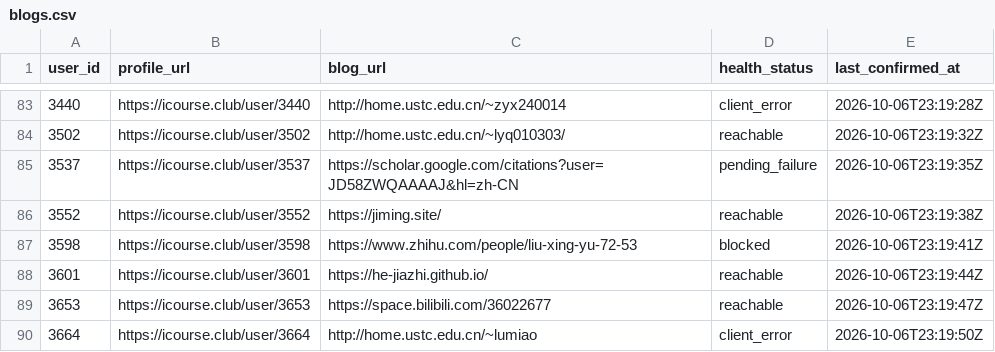
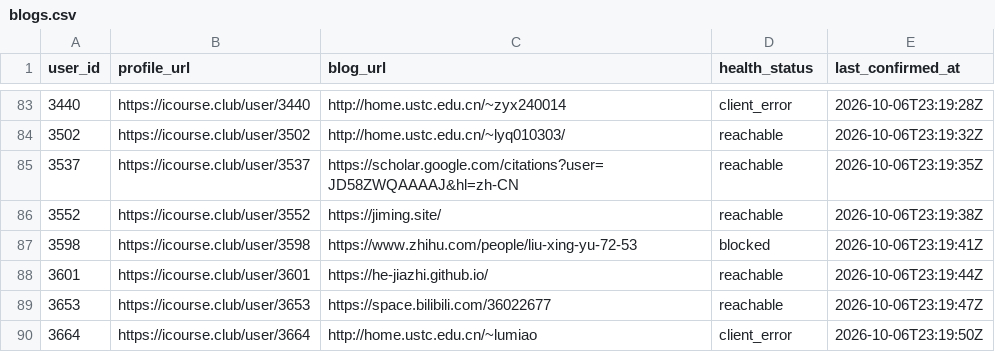
Before and after one commit to Stardust-math/icourse-blog-index, a CSV file: data/blogs.csv, drawn as a sheet; only a part is shown, gaps mark what is left out.

```diff
--- a/data/blogs.csv
+++ b/data/blogs.csv
@@ -84,3 +84,3 @@ user_id,profile_url,blog_url,health_status,last_confirmed_at
 3502,https://icourse.club/user/3502,http://home.ustc.edu.cn/~lyq010303/,reachable,2026-10-06T23:19:32Z
-3537,https://icourse.club/user/3537,https://scholar.google.com/citations?user=JD58ZWQAAAAJ&hl=zh-CN,pending_failure,2026-10-06T23:19:35Z
+3537,https://icourse.club/user/3537,https://scholar.google.com/citations?user=JD58ZWQAAAAJ&hl=zh-CN,reachable,2026-10-06T23:19:35Z
 3552,https://icourse.club/user/3552,https://jiming.site/,reachable,2026-10-06T23:19:38Z
```
Also changed, not shown: 7 other files.
